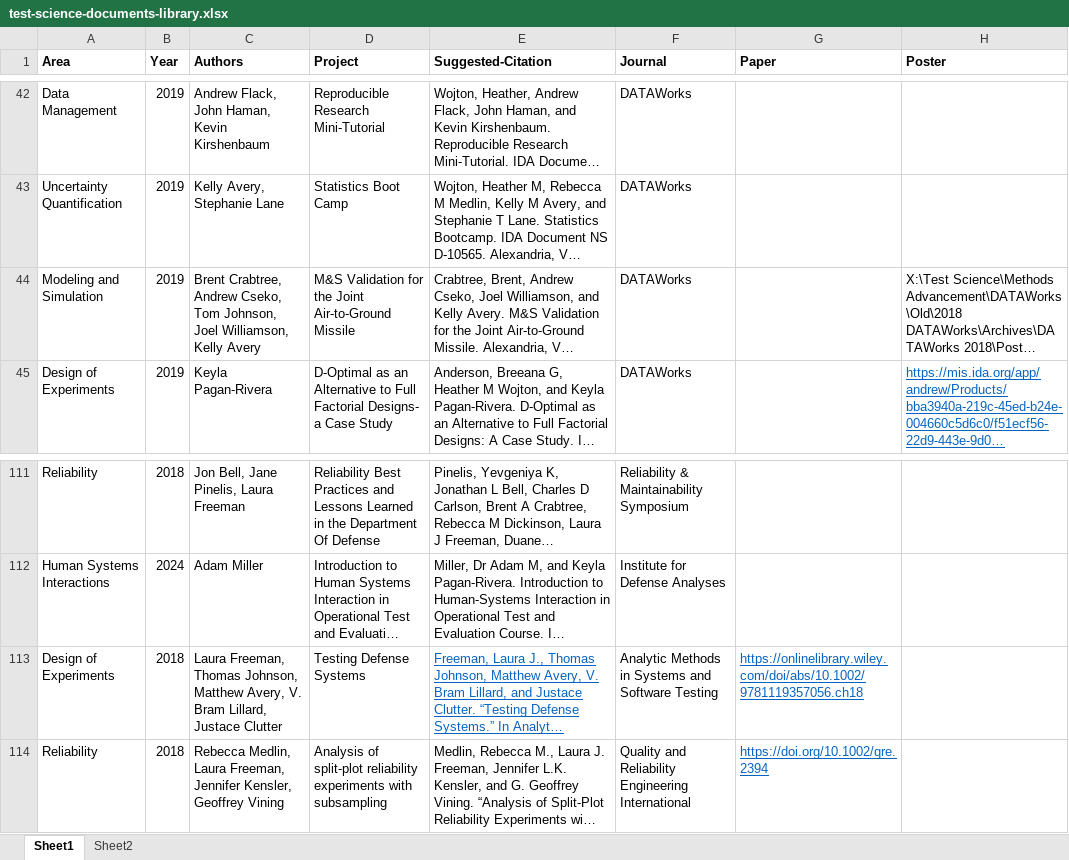
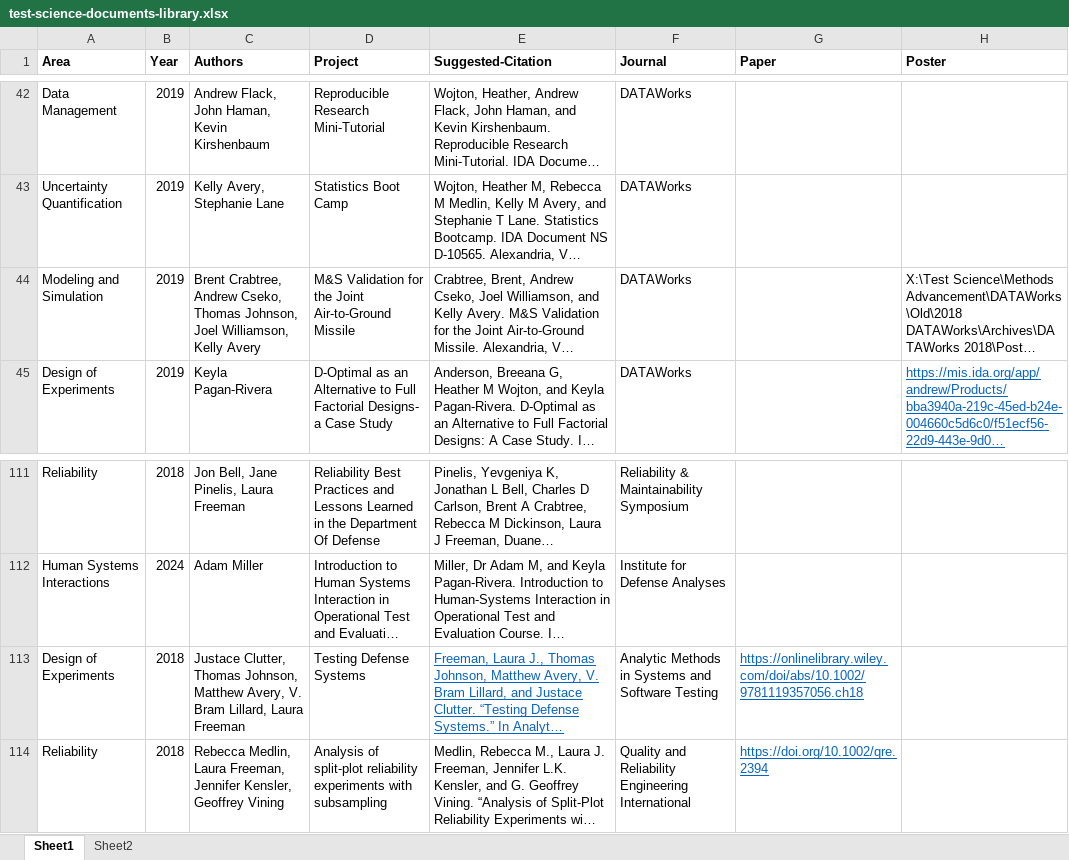
Before and after one commit to Test-Science/test-science-document-library, an Excel workbook: test-science-documents-library.xlsx, sheet Sheet1, drawn as a sheet; only a part is shown, gaps mark what is left out; long unchanged cells end in …; values as stored, in another font and other column widths than the file's, no borders; conditional formats not drawn; the diff names each change by its address in the sheet, - before the commit and + after, or states it on an @@ line.

Commit message:
Fix non-breaking space char in xlsx

```diff
--- a/test-science-documents-library.xlsx (sheet Sheet1)
+++ b/test-science-documents-library.xlsx (sheet Sheet1)
-C44 (Authors): …Andrew Cseko, Tom Johnson, Joel…
+C44 (Authors): …Andrew Cseko, Thomas Johnson, Joel…
-C113 (Authors): Laura Freeman, Thomas Johnson, Matthew Avery, V. Bram Lillard, Justace Clutter
+C113 (Authors): Justace Clutter, Thomas Johnson, Matthew Avery, V. Bram Lillard, Laura Freeman
```
Also changed, not shown: 2 other files.
